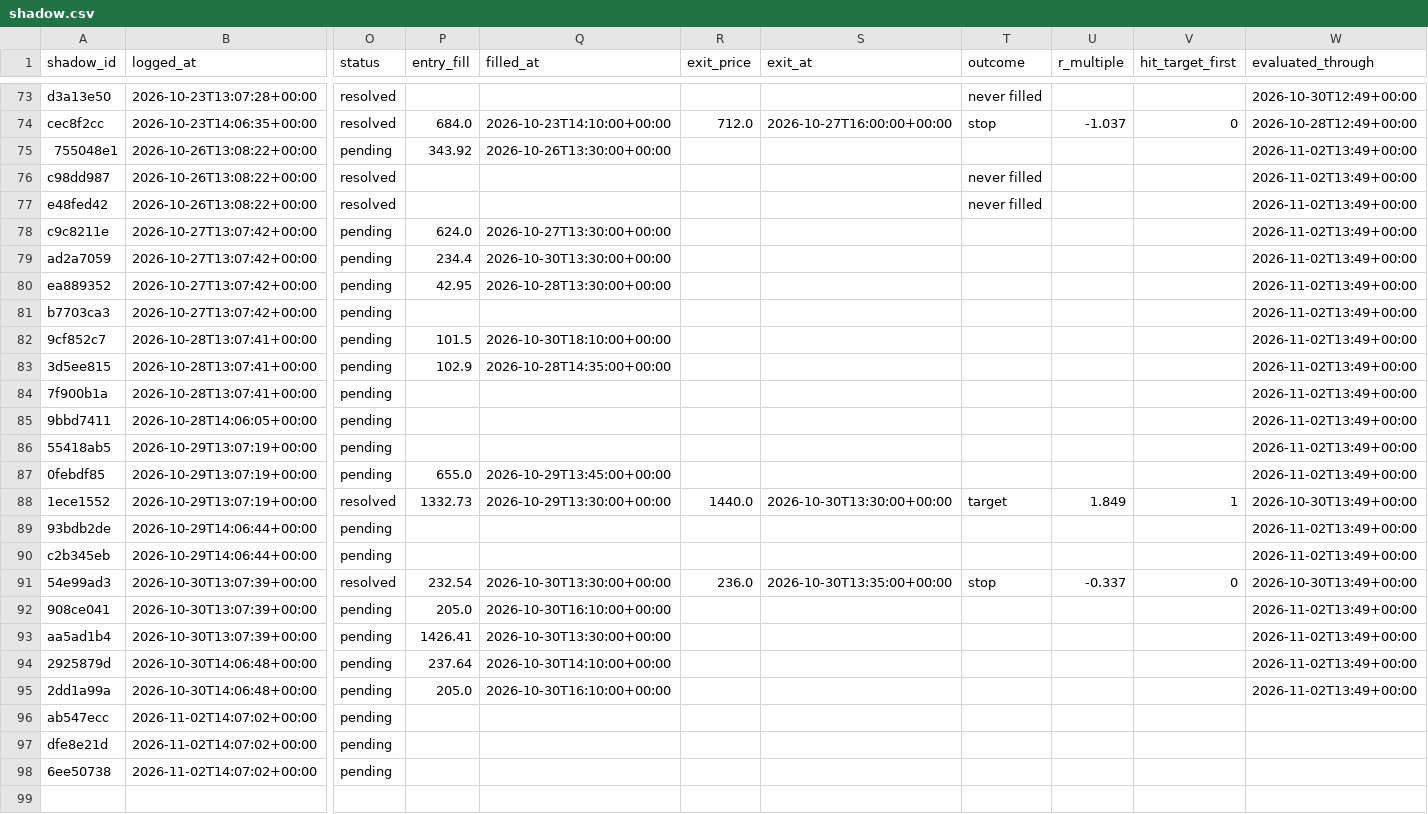
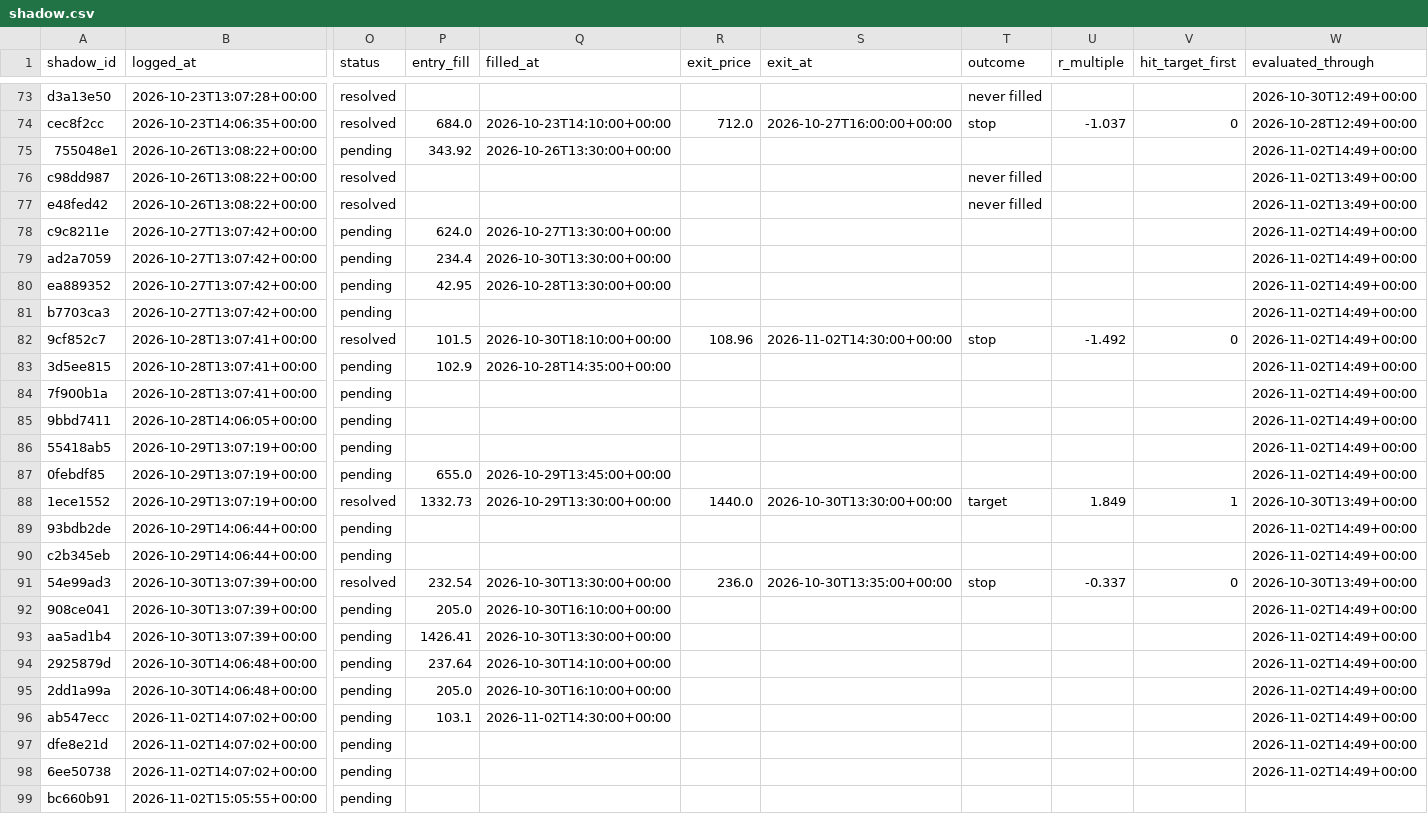
Before and after one commit to ConnorHampstead/claude-portfolio, a CSV file: shadow.csv, drawn as a sheet; only a part is shown, gaps mark what is left out; rows hold the shown columns only; the diff covers the shown part only; the diff names each change by its address in the sheet, - before the commit and + after, or states it on an @@ line.

```diff
--- a/shadow.csv
+++ b/shadow.csv
-W75 (evaluated_through): 2026-11-02T13:49+00:00
+W75 (evaluated_through): 2026-11-02T14:49+00:00
-W78:W87 (evaluated_through): 2026-11-02T13:49+00:00
+W78:W87 (evaluated_through): 2026-11-02T14:49+00:00
-O82 (status): pending
+O82 (status): resolved
-R82 (exit_price): (empty)
+R82 (exit_price): 108.96
-S82 (exit_at): (empty)
+S82 (exit_at): 2026-11-02T14:30:00+00:00
-T82 (outcome): (empty)
+T82 (outcome): stop
-U82 (r_multiple): (empty)
+U82 (r_multiple): -1.492
-V82 (hit_target_first): (empty)
+V82 (hit_target_first): 0
-W89:W90 (evaluated_through): 2026-11-02T13:49+00:00
+W89:W90 (evaluated_through): 2026-11-02T14:49+00:00
-W92:W95 (evaluated_through): 2026-11-02T13:49+00:00
+W92:W95 (evaluated_through): 2026-11-02T14:49+00:00
-P96 (entry_fill): (empty)
+P96 (entry_fill): 103.1
-Q96 (filled_at): (empty)
+Q96 (filled_at): 2026-11-02T14:30:00+00:00
-W96:W98 (evaluated_through): (empty)
+W96:W98 (evaluated_through): 2026-11-02T14:49+00:00
+row 99: bc660b91 | 2026-11-02T15:05:55+00:00 | pending
```
Also changed, not shown: 1 edited cell elsewhere in this file, journal.csv, state/equity.csv, 10 other files.
